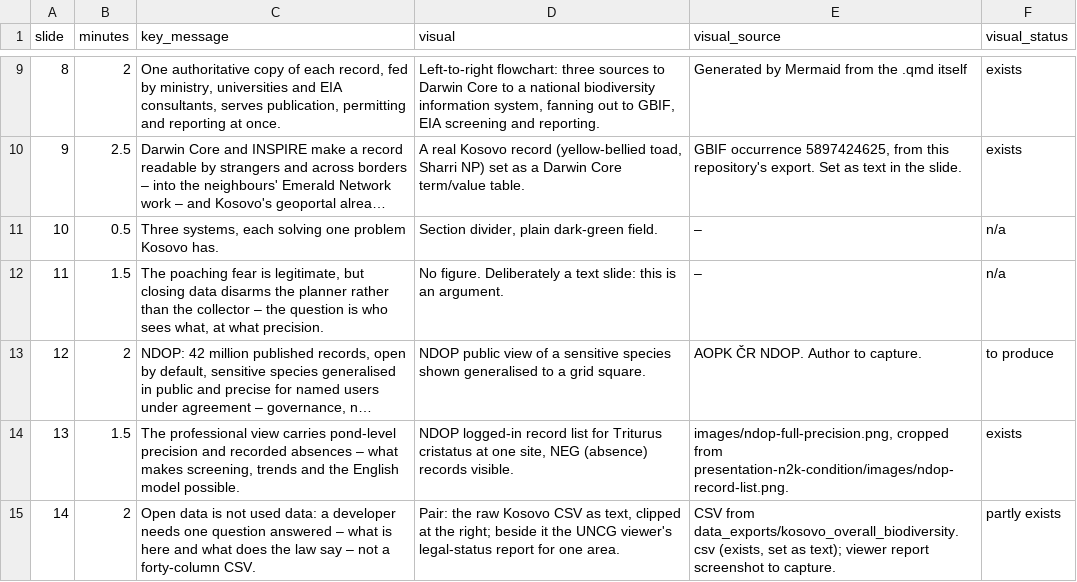
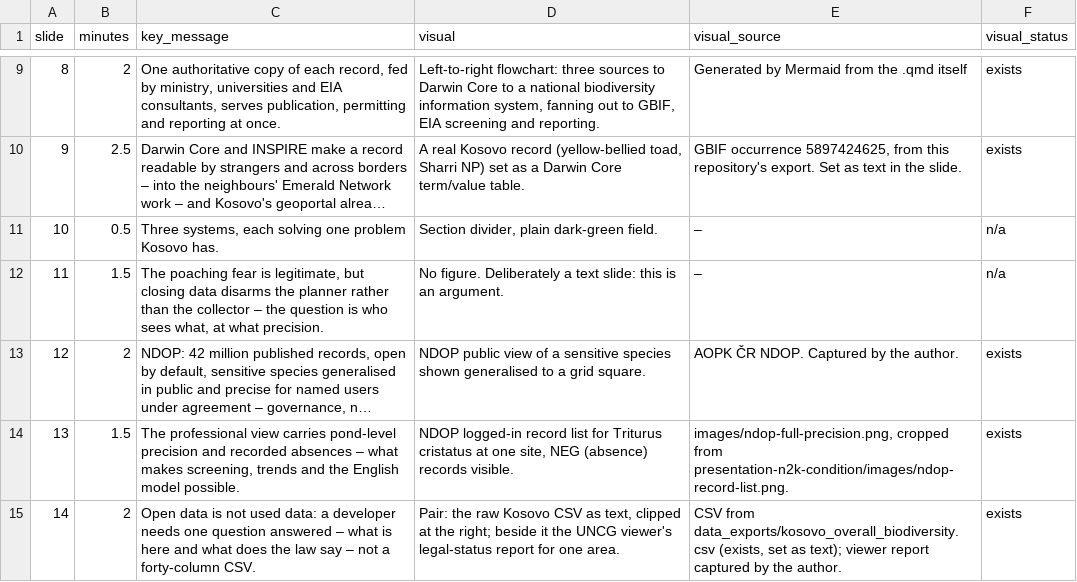
Before and after one commit to jonasgaigr/kosovo-biodiversity-data-workshop-2026, a CSV file: presentation-spatial-analysis/data/slide-plan.csv, drawn as a sheet; only a part is shown, gaps mark what is left out; long unchanged cells end in …; the diff covers the shown part only; the diff names each change by its address in the sheet, - before the commit and + after, or states it on an @@ line.

```diff
--- a/presentation-spatial-analysis/data/slide-plan.csv
+++ b/presentation-spatial-analysis/data/slide-plan.csv
-E13 (visual_source): AOPK ČR NDOP. Author to capture.
+E13 (visual_source): AOPK ČR NDOP. Captured by the author.
-F13 (visual_status): to produce
+F13 (visual_status): exists
-E15 (visual_source): …viewer report screenshot to capture.
+E15 (visual_source): …viewer report captured by the author.
-F15 (visual_status): partly exists
+F15 (visual_status): exists
```
Also changed, not shown: 10 edited cells elsewhere in this file, 48 other files.
